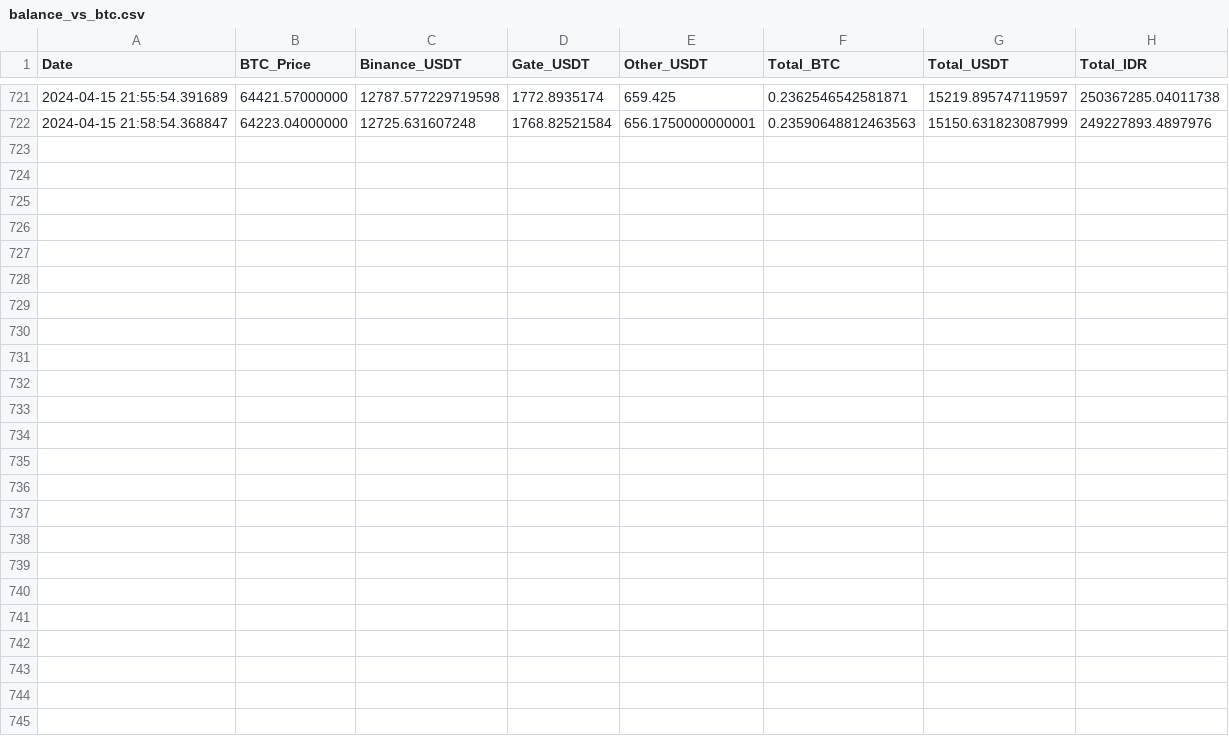
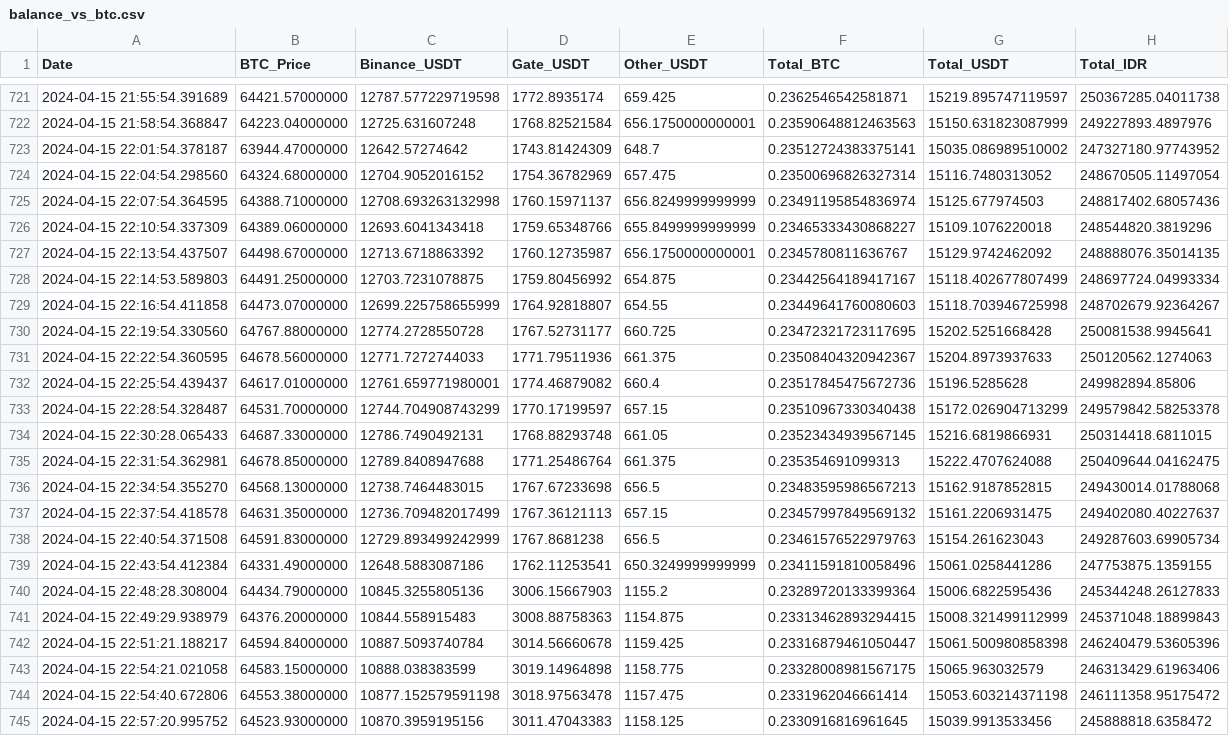
Before and after one commit to aw09/CryptoChecker, a CSV file: balance_vs_btc.csv, drawn as a sheet; only a part is shown, gaps mark what is left out.

Commit message:
Auto push balance_vs_btc.csv

```diff
--- a/balance_vs_btc.csv
+++ b/balance_vs_btc.csv
@@ -722 +722,24 @@ Date,BTC_Price,Binance_USDT,Gate_USDT,Other_USDT,Total_BTC,Total_USDT,Total_IDR
 2024-04-15 21:58:54.368847,64223.04000000,12725.631607248,1768.82521584,656.1750000000001,0.23590648812463563,15150.631823087999,249227893.4897976
+2024-04-15 22:01:54.378187,63944.47000000,12642.57274642,1743.81424309,648.7,0.23512724383375141,15035.086989510002,247327180.97743952
+2024-04-15 22:04:54.298560,64324.68000000,12704.9052016152,1754.36782969,657.475,0.23500696826327314,15116.7480313052,248670505.11497054
+2024-04-15 22:07:54.364595,64388.71000000,12708.693263132998,1760.15971137,656.8249999999999,0.23491195854836974,15125.677974503,248817402.68057436
+2024-04-15 22:10:54.337309,64389.06000000,12693.6041343418,1759.65348766,655.8499999999999,0.23465333430868227,15109.1076220018,248544820.3819296
+2024-04-15 22:13:54.437507,64498.67000000,12713.6718863392,1760.12735987,656.1750000000001,0.2345780811636767,15129.9742462092,248888076.35014135
+2024-04-15 22:14:53.589803,64491.25000000,12703.7231078875,1759.80456992,654.875,0.23442564189417167,15118.402677807499,248697724.04993334
+2024-04-15 22:16:54.411858,64473.07000000,12699.225758655999,1764.92818807,654.55,0.23449641760080603,15118.703946725998,248702679.92364267
+2024-04-15 22:19:54.330560,64767.88000000,12774.2728550728,1767.52731177,660.725,0.23472321723117695,15202.5251668428,250081538.9945641
+2024-04-15 22:22:54.360595,64678.56000000,12771.7272744033,1771.79511936,661.375,0.23508404320942367,15204.8973937633,250120562.1274063
+2024-04-15 22:25:54.439437,64617.01000000,12761.659771980001,1774.46879082,660.4,0.23517845475672736,15196.5285628,249982894.85806
+2024-04-15 22:28:54.328487,64531.70000000,12744.704908743299,1770.17199597,657.15,0.23510967330340438,15172.026904713299,249579842.58253378
+2024-04-15 22:30:28.065433,64687.33000000,12786.7490492131,1768.88293748,661.05,0.23523434939567145,15216.6819866931,250314418.6811015
+2024-04-15 22:31:54.362981,64678.85000000,12789.8408947688,1771.25486764,661.375,0.235354691099313,15222.4707624088,250409644.04162475
+2024-04-15 22:34:54.355270,64568.13000000,12738.7464483015,1767.67233698,656.5,0.23483595986567213,15162.9187852815,249430014.01788068
+2024-04-15 22:37:54.418578,64631.35000000,12736.709482017499,1767.36121113,657.15,0.23457997849569132,15161.2206931475,249402080.40227637
+2024-04-15 22:40:54.371508,64591.83000000,12729.893499242999,1767.8681238,656.5,0.23461576522979763,15154.261623043,249287603.69905734
+2024-04-15 22:43:54.412384,64331.49000000,12648.5883087186,1762.11253541,650.3249999999999,0.23411591810058496,15061.0258441286,247753875.1359155
+2024-04-15 22:48:28.308004,64434.79000000,10845.3255805136,3006.15667903,1155.2,0.23289720133399364,15006.6822595436,245344248.26127833
+2024-04-15 22:49:29.938979,64376.20000000,10844.558915483,3008.88758363,1154.875,0.23313462893294415,15008.321499112999,245371048.18899843
+2024-04-15 22:51:21.188217,64594.84000000,10887.5093740784,3014.56660678,1159.425,0.23316879461050447,15061.500980858398,246240479.53605396
+2024-04-15 22:54:21.021058,64583.15000000,10888.038383599,3019.14964898,1158.775,0.23328008981567175,15065.963032579,246313429.61963406
+2024-04-15 22:54:40.672806,64553.38000000,10877.152579591198,3018.97563478,1157.475,0.2331962046661414,15053.603214371198,246111358.95175472
+2024-04-15 22:57:20.995752,64523.93000000,10870.3959195156,3011.47043383,1158.125,0.2330916816961645,15039.9913533456,245888818.6358472
```
